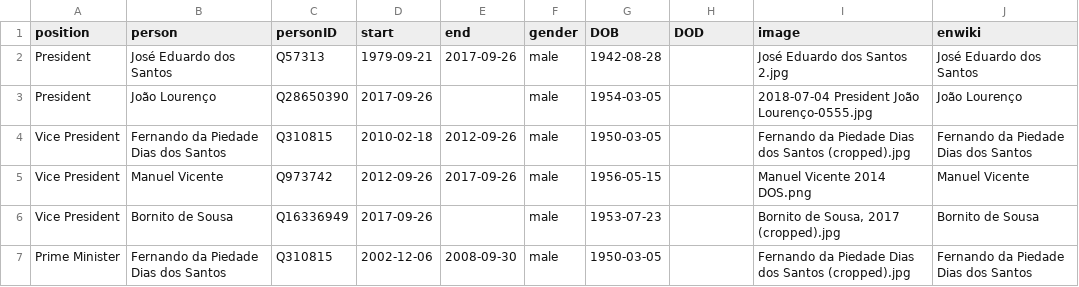
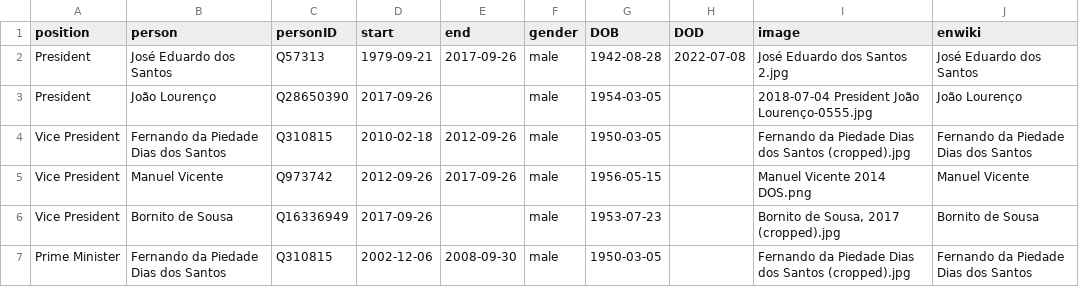
Before and after one commit to every-politician-scrapers/angola, a CSV file: html/holders21.csv, drawn as a sheet; only a part is shown.

```diff
--- a/html/holders21.csv
+++ b/html/holders21.csv
@@ -1,3 +1,3 @@
 position,person,personID,start,end,gender,DOB,DOD,image,enwiki
-President,José Eduardo dos Santos,Q57313,1979-09-21,2017-09-26,male,1942-08-28,,José Eduardo dos Santos 2.jpg,José Eduardo dos Santos
+President,José Eduardo dos Santos,Q57313,1979-09-21,2017-09-26,male,1942-08-28,2022-07-08,José Eduardo dos Santos 2.jpg,José Eduardo dos Santos
 President,João Lourenço,Q28650390,2017-09-26,,male,1954-03-05,,2018-07-04 President João Lourenço-0555.jpg,João Lourenço
```
Also changed, not shown: html/legislators.csv, 1 other file.
